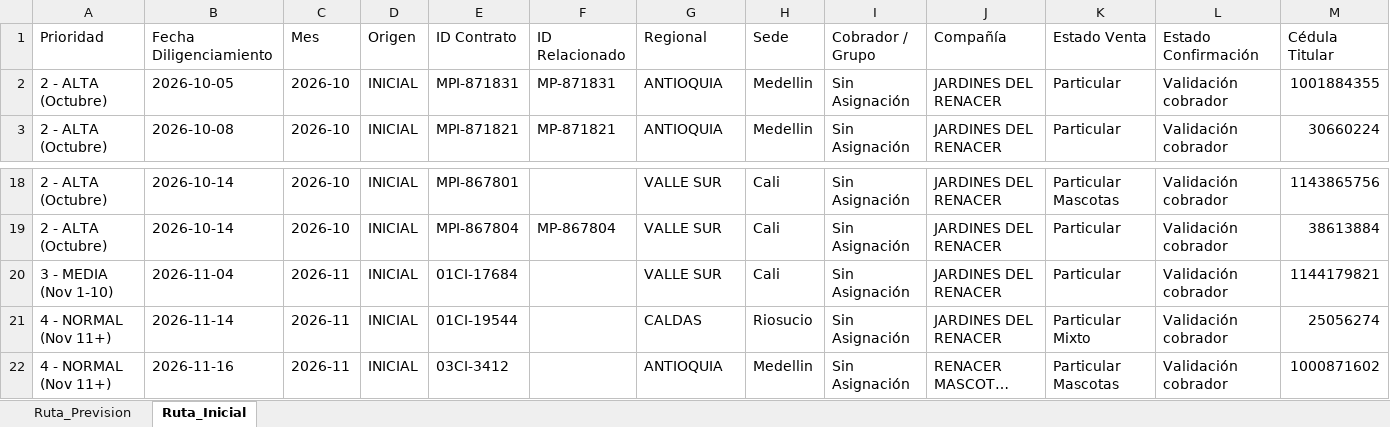
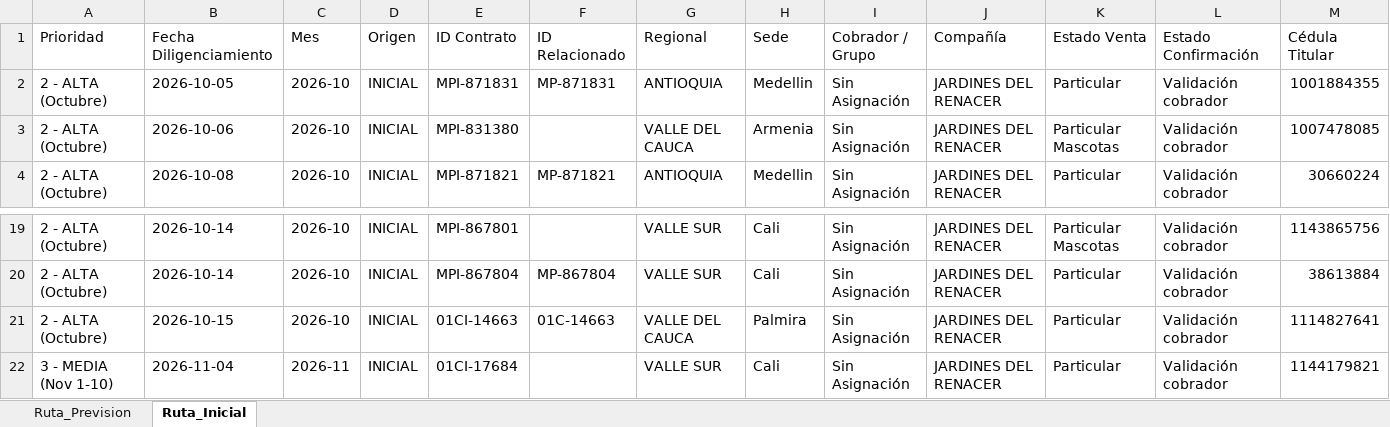
Before and after one commit to coordplaneacioncarteranal-del/ruta-confirmacion-sfun, an Excel workbook: 1_Ruta_Sin_Novedad_Confirmar.xlsx, sheet Ruta_Inicial, drawn as a sheet; only a part is shown, gaps mark what is left out; the shorter side is filled out with more unchanged rows; long unchanged cells end in …; values as stored, in another font and other column widths than the file's, no cell formats; rows hold the shown columns only; the diff names each change by its address in the sheet, - before the commit and + after, or states it on an @@ line.

Commit message:
Ruta Sin Novedad (2026-11-27 10:56)

```diff
--- a/1_Ruta_Sin_Novedad_Confirmar.xlsx (sheet Ruta_Inicial)
+++ b/1_Ruta_Sin_Novedad_Confirmar.xlsx (sheet Ruta_Inicial)
+row 3: 2 - ALTA (Octubre) | 2026-10-06 | 2026-10 | INICIAL | MPI-831380 |  | VALLE DEL CAUCA | Armenia | Sin Asignación | JARDINES DEL RENACER | Particular Mascotas | Validación cobrador | 1007478085
+row 21: 2 - ALTA (Octubre) | 2026-10-15 | 2026-10 | INICIAL | 01CI-14663 | 01C-14663 | VALLE DEL CAUCA | Palmira | Sin Asignación | JARDINES DEL RENACER | Particular | Validación cobrador | 1114827641
```
Also changed, not shown: sheet Ruta_Prevision, cell formats.
